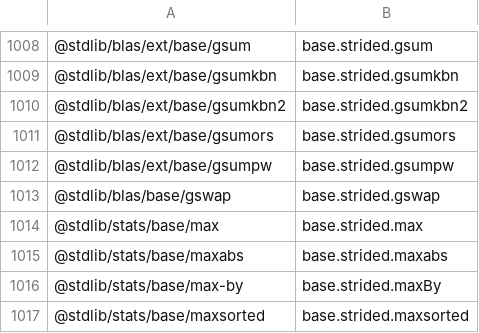
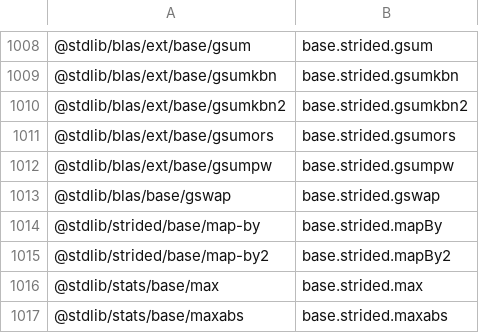
Before and after one commit to stdlib-js/namespace-pkg2alias, a CSV file: data/data.csv, drawn as a sheet; only a part is shown, gaps mark what is left out; the shorter side is filled out with more unchanged rows; the diff names each change by its address in the sheet, - before the commit and + after, or states it on an @@ line.

```diff
--- a/data/data.csv
+++ b/data/data.csv
+row 1014: @stdlib/strided/base/map-by | base.strided.mapBy
+row 1015: @stdlib/strided/base/map-by2 | base.strided.mapBy2
```
Also changed, not shown: 1 other file.
